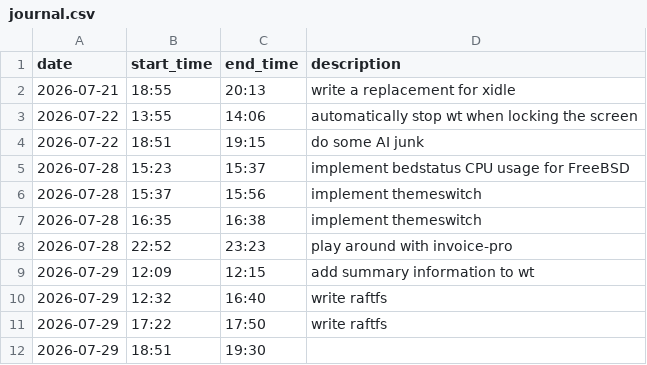
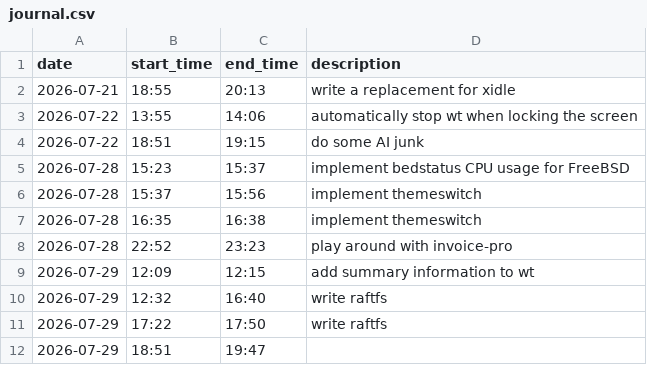
Before and after one commit to realchonk/desktop, a CSV file: journal.csv, drawn as a sheet.

```diff
--- a/journal.csv
+++ b/journal.csv
@@ -11,2 +11,2 @@ date,start_time,end_time,description
 2026-07-29,17:22,17:50,write raftfs
-2026-07-29,18:51,19:30,
+2026-07-29,18:51,19:47,
```
Also changed, not shown: 1 other file.
